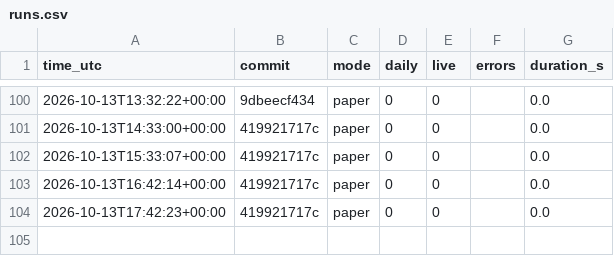
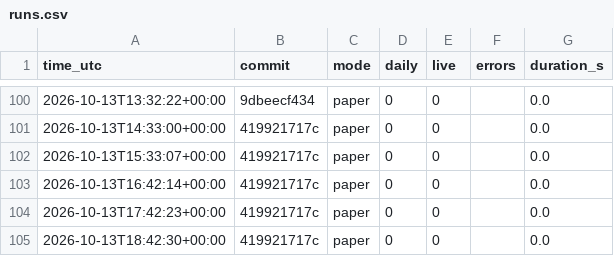
Before and after one commit to daijobudesu69/Crypto-RS-Neutral-Trend, a CSV file: state/runs.csv, drawn as a sheet; only a part is shown, gaps mark what is left out.

```diff
--- a/state/runs.csv
+++ b/state/runs.csv
@@ -104 +104,2 @@ time_utc,commit,mode,daily,live,errors,duration_s
 2026-10-13T17:42:23+00:00,419921717c,paper,0,0,,0.0
+2026-10-13T18:42:30+00:00,419921717c,paper,0,0,,0.0
```
